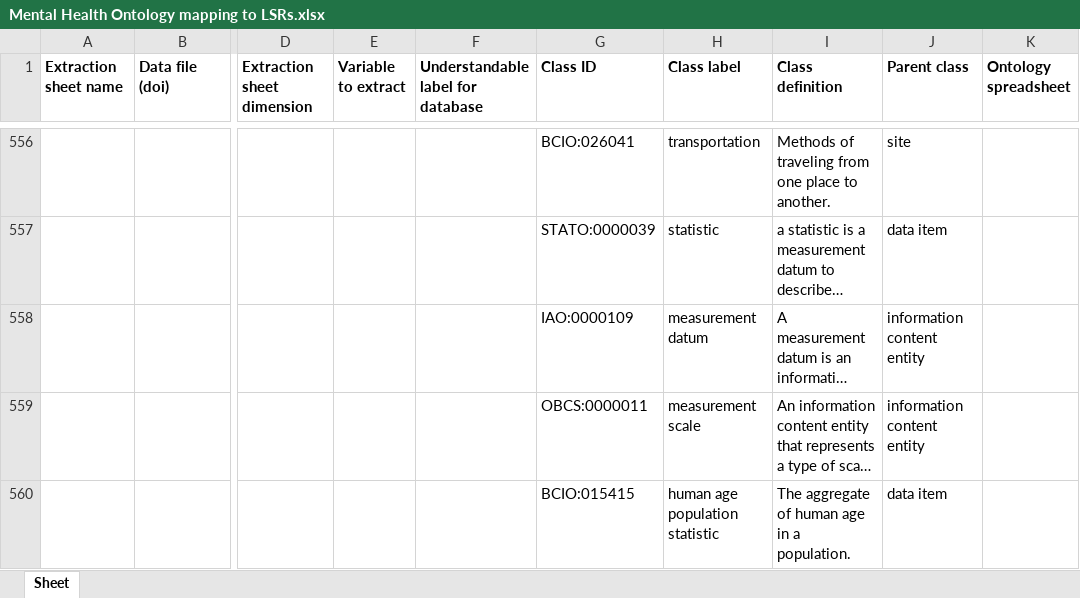
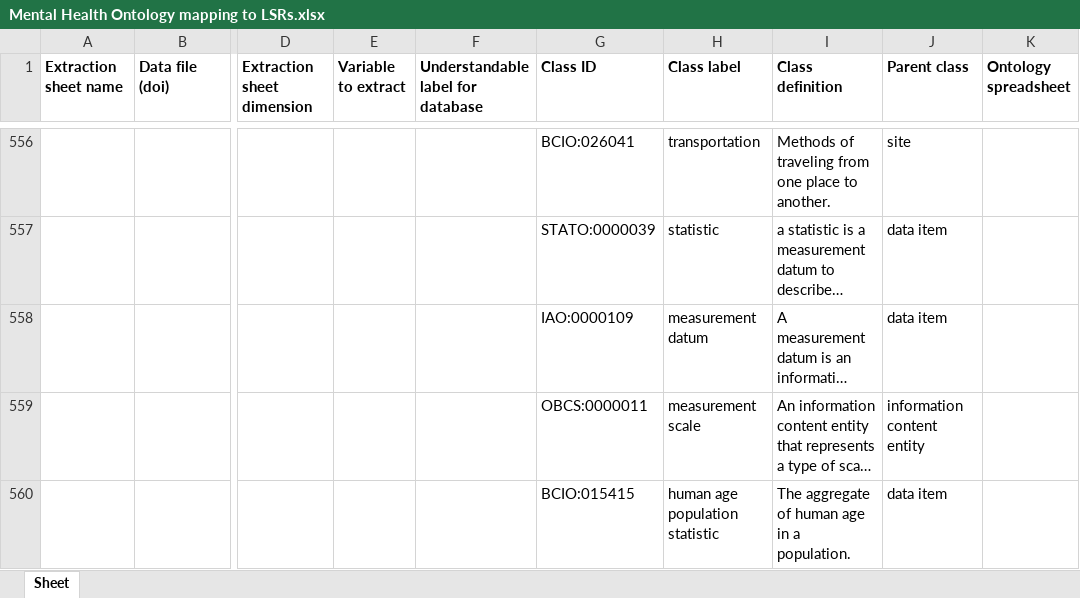
Before and after one commit to galenos-project/mental-health-ontology, an Excel workbook: Mapping to LSRs/Mental Health Ontology mapping to LSRs.xlsx, sheet Sheet, drawn as a sheet; only a part is shown, gaps mark what is left out; long unchanged cells end in …; values as stored, in another font and other column widths than the file's, no borders; the diff names each change by its address in the sheet, - before the commit and + after, or states it on an @@ line.

Commit message:
Updating Mental Health Ontology mapping to LSRs.xlsx

```diff
--- a/Mapping to LSRs/Mental Health Ontology mapping to LSRs.xlsx (sheet Sheet)
+++ b/Mapping to LSRs/Mental Health Ontology mapping to LSRs.xlsx (sheet Sheet)
-J558 (Parent class): information content entity
+J558 (Parent class): data item
```
